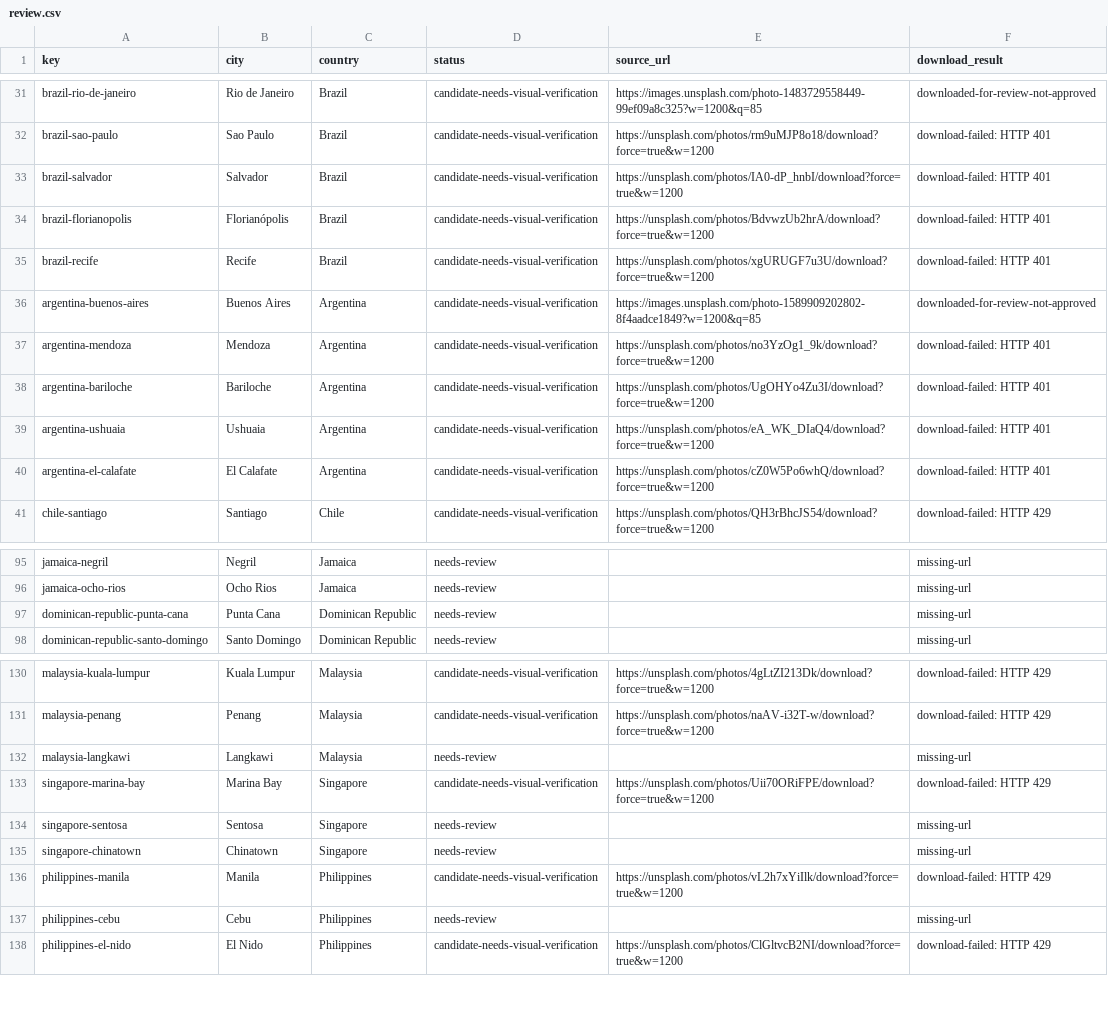
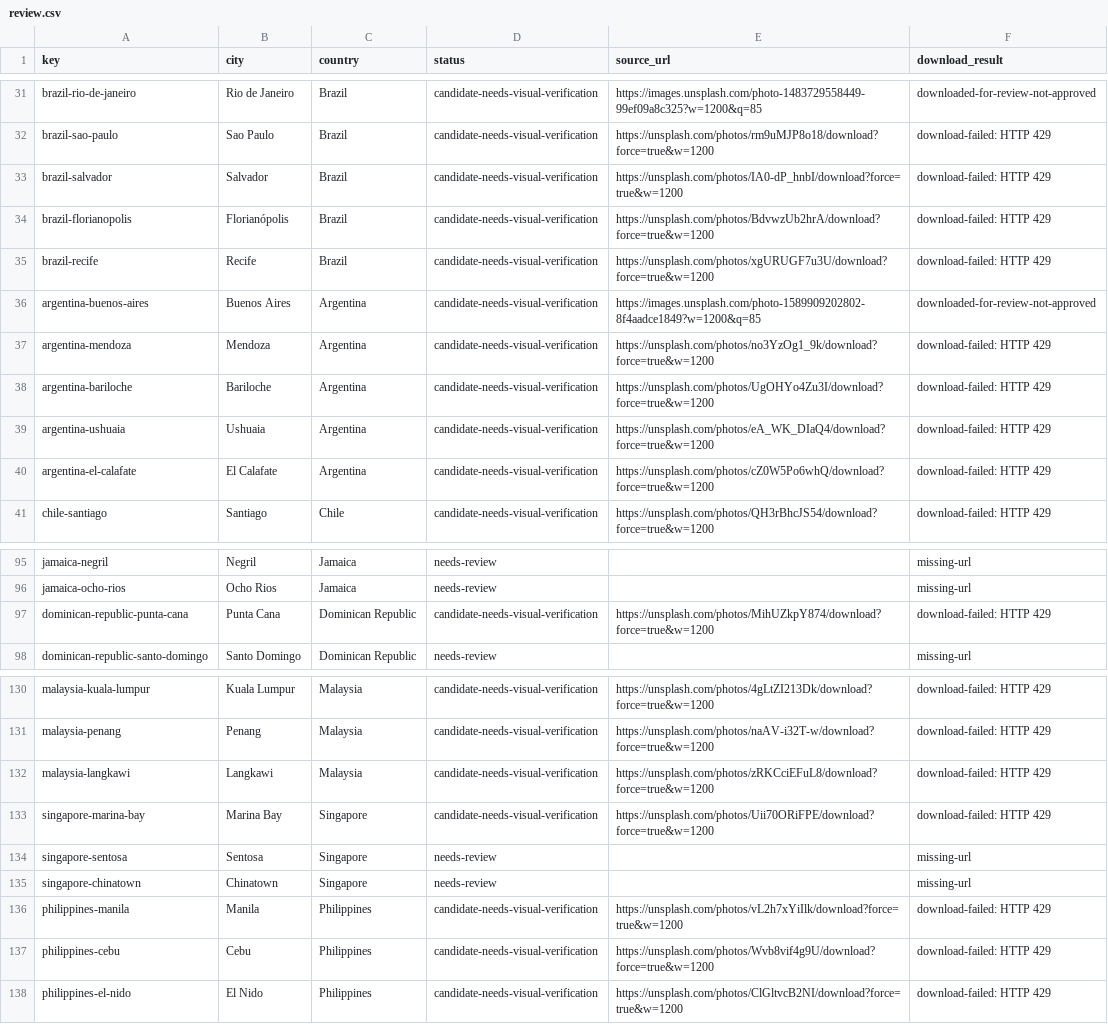
Before and after one commit to Muttanbal/tiptoe-the-world, a CSV file: photo-review/review.csv, drawn as a sheet; only a part is shown, gaps mark what is left out; the diff covers the shown part only.

```diff
--- a/photo-review/review.csv
+++ b/photo-review/review.csv
@@ -31,11 +31,11 @@ key,city,country,status,source_url,download_result
 "brazil-rio-de-janeiro","Rio de Janeiro","Brazil","candidate-needs-visual-verification","https://images.unsplash.com/photo-1483729558449-99ef09a8c325?w=1200&q=85","downloaded-for-review-not-approved"
-"brazil-sao-paulo","Sao Paulo","Brazil","candidate-needs-visual-verification","https://unsplash.com/photos/rm9uMJP8o18/download?force=true&w=1200","download-failed: HTTP 401"
-"brazil-salvador","Salvador","Brazil","candidate-needs-visual-verification","https://unsplash.com/photos/IA0-dP_hnbI/download?force=true&w=1200","download-failed: HTTP 401"
-"brazil-florianopolis","Florianópolis","Brazil","candidate-needs-visual-verification","https://unsplash.com/photos/BdvwzUb2hrA/download?force=true&w=1200","download-failed: HTTP 401"
-"brazil-recife","Recife","Brazil","candidate-needs-visual-verification","https://unsplash.com/photos/xgURUGF7u3U/download?force=true&w=1200","download-failed: HTTP 401"
+"brazil-sao-paulo","Sao Paulo","Brazil","candidate-needs-visual-verification","https://unsplash.com/photos/rm9uMJP8o18/download?force=true&w=1200","download-failed: HTTP 429"
+"brazil-salvador","Salvador","Brazil","candidate-needs-visual-verification","https://unsplash.com/photos/IA0-dP_hnbI/download?force=true&w=1200","download-failed: HTTP 429"
+"brazil-florianopolis","Florianópolis","Brazil","candidate-needs-visual-verification","https://unsplash.com/photos/BdvwzUb2hrA/download?force=true&w=1200","download-failed: HTTP 429"
+"brazil-recife","Recife","Brazil","candidate-needs-visual-verification","https://unsplash.com/photos/xgURUGF7u3U/download?force=true&w=1200","download-failed: HTTP 429"
 "argentina-buenos-aires","Buenos Aires","Argentina","candidate-needs-visual-verification","https://images.unsplash.com/photo-1589909202802-8f4aadce1849?w=1200&q=85","downloaded-for-review-not-approved"
-"argentina-mendoza","Mendoza","Argentina","candidate-needs-visual-verification","https://unsplash.com/photos/no3YzOg1_9k/download?force=true&w=1200","download-failed: HTTP 401"
-"argentina-bariloche","Bariloche","Argentina","candidate-needs-visual-verification","https://unsplash.com/photos/UgOHYo4Zu3I/download?force=true&w=1200","download-failed: HTTP 401"
-"argentina-ushuaia","Ushuaia","Argentina","candidate-needs-visual-verification","https://unsplash.com/photos/eA_WK_DIaQ4/download?force=true&w=1200","download-failed: HTTP 401"
-"argentina-el-calafate","El Calafate","Argentina","candidate-needs-visual-verification","https://unsplash.com/photos/cZ0W5Po6whQ/download?force=true&w=1200","download-failed: HTTP 401"
+"argentina-mendoza","Mendoza","Argentina","candidate-needs-visual-verification","https://unsplash.com/photos/no3YzOg1_9k/download?force=true&w=1200","download-failed: HTTP 429"
+"argentina-bariloche","Bariloche","Argentina","candidate-needs-visual-verification","https://unsplash.com/photos/UgOHYo4Zu3I/download?force=true&w=1200","download-failed: HTTP 429"
+"argentina-ushuaia","Ushuaia","Argentina","candidate-needs-visual-verification","https://unsplash.com/photos/eA_WK_DIaQ4/download?force=true&w=1200","download-failed: HTTP 429"
+"argentina-el-calafate","El Calafate","Argentina","candidate-needs-visual-verification","https://unsplash.com/photos/cZ0W5Po6whQ/download?force=true&w=1200","download-failed: HTTP 429"
 "chile-santiago","Santiago","Chile","candidate-needs-visual-verification","https://unsplash.com/photos/QH3rBhcJS54/download?force=true&w=1200","download-failed: HTTP 429"
@@ -96,3 +96,3 @@ key,city,country,status,source_url,download_result
 "jamaica-ocho-rios","Ocho Rios","Jamaica","needs-review","","missing-url"
-"dominican-republic-punta-cana","Punta Cana","Dominican Republic","needs-review","","missing-url"
+"dominican-republic-punta-cana","Punta Cana","Dominican Republic","candidate-needs-visual-verification","https://unsplash.com/photos/MihUZkpY874/download?force=true&w=1200","download-failed: HTTP 429"
 "dominican-republic-santo-domingo","Santo Domingo","Dominican Republic","needs-review","","missing-url"
@@ -131,3 +131,3 @@ key,city,country,status,source_url,download_result
 "malaysia-penang","Penang","Malaysia","candidate-needs-visual-verification","https://unsplash.com/photos/naAV-i32T-w/download?force=true&w=1200","download-failed: HTTP 429"
-"malaysia-langkawi","Langkawi","Malaysia","needs-review","","missing-url"
+"malaysia-langkawi","Langkawi","Malaysia","candidate-needs-visual-verification","https://unsplash.com/photos/zRKCciEFuL8/download?force=true&w=1200","download-failed: HTTP 429"
 "singapore-marina-bay","Marina Bay","Singapore","candidate-needs-visual-verification","https://unsplash.com/photos/Uii70ORiFPE/download?force=true&w=1200","download-failed: HTTP 429"
@@ -136,3 +136,3 @@ key,city,country,status,source_url,download_result
 "philippines-manila","Manila","Philippines","candidate-needs-visual-verification","https://unsplash.com/photos/vL2h7xYiIlk/download?force=true&w=1200","download-failed: HTTP 429"
-"philippines-cebu","Cebu","Philippines","needs-review","","missing-url"
+"philippines-cebu","Cebu","Philippines","candidate-needs-visual-verification","https://unsplash.com/photos/Wvb8vif4g9U/download?force=true&w=1200","download-failed: HTTP 429"
 "philippines-el-nido","El Nido","Philippines","candidate-needs-visual-verification","https://unsplash.com/photos/ClGltvcB2NI/download?force=true&w=1200","download-failed: HTTP 429"
```
Also changed, not shown: 20 edited cells elsewhere in this file, 4 other files.
